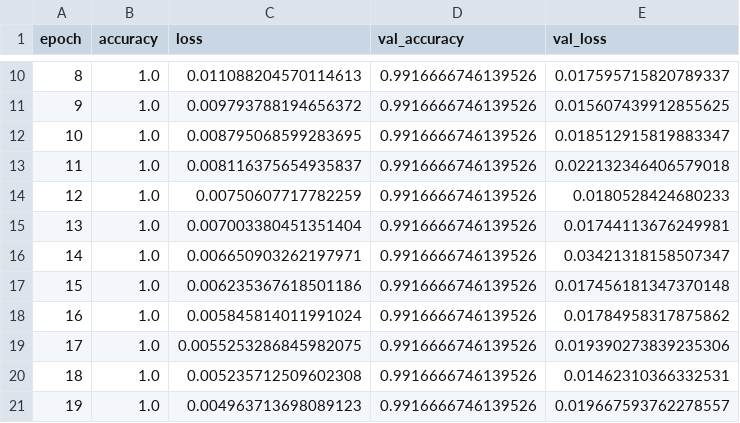
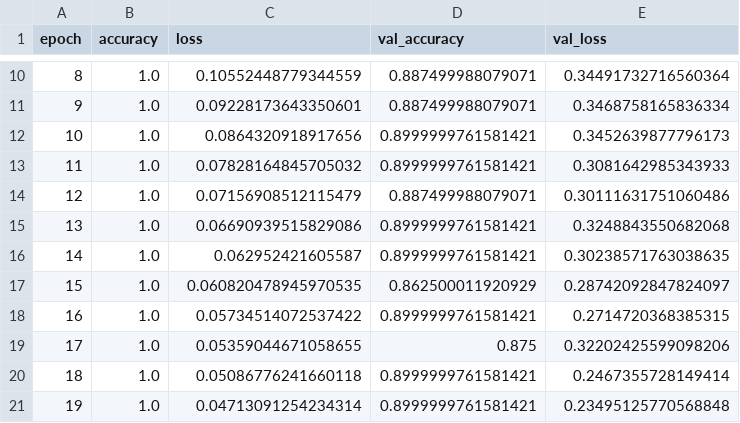
Before and after one commit to HCIMaker/Audio-Classification, a CSV file: logs/conv2d_test.csv, drawn as a sheet; only a part is shown, gaps mark what is left out; the diff covers the shown part only.

```diff
--- a/logs/conv2d_test.csv
+++ b/logs/conv2d_test.csv
@@ -10,12 +10,12 @@ epoch,accuracy,loss,val_accuracy,val_loss
-8,1.0,0.011088204570114613,0.9916666746139526,0.017595715820789337
-9,1.0,0.009793788194656372,0.9916666746139526,0.015607439912855625
-10,1.0,0.008795068599283695,0.9916666746139526,0.018512915819883347
-11,1.0,0.008116375654935837,0.9916666746139526,0.022132346406579018
-12,1.0,0.00750607717782259,0.9916666746139526,0.0180528424680233
-13,1.0,0.007003380451351404,0.9916666746139526,0.01744113676249981
-14,1.0,0.006650903262197971,0.9916666746139526,0.03421318158507347
-15,1.0,0.006235367618501186,0.9916666746139526,0.017456181347370148
-16,1.0,0.005845814011991024,0.9916666746139526,0.01784958317875862
-17,1.0,0.0055253286845982075,0.9916666746139526,0.019390273839235306
-18,1.0,0.005235712509602308,0.9916666746139526,0.01462310366332531
-19,1.0,0.004963713698089123,0.9916666746139526,0.019667593762278557
+8,1.0,0.10552448779344559,0.887499988079071,0.34491732716560364
+9,1.0,0.09228173643350601,0.887499988079071,0.3468758165836334
+10,1.0,0.0864320918917656,0.8999999761581421,0.3452639877796173
+11,1.0,0.07828164845705032,0.8999999761581421,0.3081642985343933
+12,1.0,0.07156908512115479,0.887499988079071,0.30111631751060486
+13,1.0,0.06690939515829086,0.8999999761581421,0.3248843550682068
+14,1.0,0.062952421605587,0.8999999761581421,0.30238571763038635
+15,1.0,0.060820478945970535,0.862500011920929,0.28742092847824097
+16,1.0,0.05734514072537422,0.8999999761581421,0.2714720368385315
+17,1.0,0.05359044671058655,0.875,0.32202425599098206
+18,1.0,0.05086776241660118,0.8999999761581421,0.2467355728149414
+19,1.0,0.04713091254234314,0.8999999761581421,0.23495125770568848
```
Also changed, not shown: 61 edited cells elsewhere in this file, logs/conv1d_test.csv, logs/lstm_test.csv, 45 other files.
